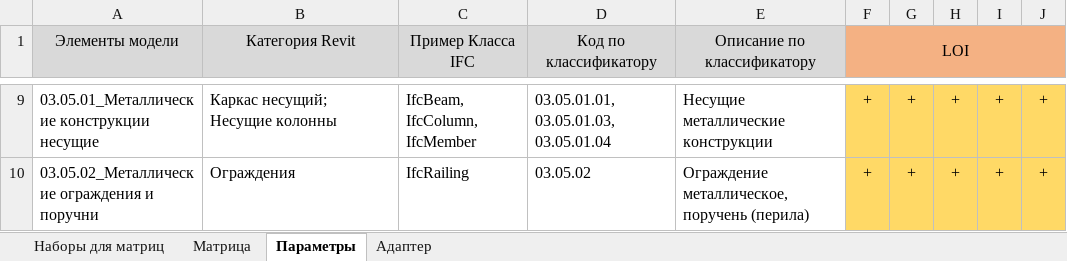
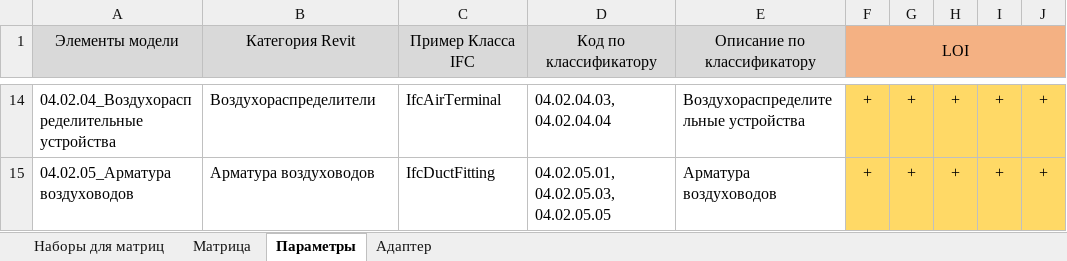
Before and after one commit to Speshed/Addon-manager, an Excel workbook: Шаблон Excel.xlsx, sheet Параметры, drawn as a sheet; only a part is shown, gaps mark what is left out; values as stored, in another font and other column widths than the file's, no borders; addresses are those after the commit; the diff covers the shown part only; the diff names each change by its address in the sheet, - before the commit and + after, or states it on an @@ line.

```diff
--- a/Шаблон Excel.xlsx (sheet Параметры)
+++ b/Шаблон Excel.xlsx (sheet Параметры)
-A14 (Элементы модели): 03.05.01_Металлические конструкции несущие
+A14 (Элементы модели): 04.02.04_Воздухораспределительные устройства
-B14 (Категория Revit): Каркас несущий; Несущие колонны
+B14 (Категория Revit): Воздухораспределители
-C14 (Пример Класса IFC): IfcBeam, IfcColumn, IfcMember
+C14 (Пример Класса IFC): IfcAirTerminal
-D14 (Код по классификатору): 03.05.01.01, 03.05.01.03, 03.05.01.04
+D14 (Код по классификатору): 04.02.04.03, 04.02.04.04
-E14 (Описание по классификатору): Несущие металлические конструкции
+E14 (Описание по классификатору): Воздухораспределительные устройства
-A15 (Элементы модели): 03.05.02_Металлические ограждения и поручни
+A15 (Элементы модели): 04.02.05_Арматура воздуховодов
-B15 (Категория Revit): Ограждения
+B15 (Категория Revit): Арматура воздуховодов
-C15 (Пример Класса IFC): IfcRailing
+C15 (Пример Класса IFC): IfcDuctFitting
-D15 (Код по классификатору): 03.05.02
+D15 (Код по классификатору): 04.02.05.01, 04.02.05.03, 04.02.05.05
-E15 (Описание по классификатору): Ограждение металлическое, поручень (перила)
+E15 (Описание по классификатору): Арматура воздуховодов
```
Also changed, not shown: 5 added rows, 25 edited cells and merged cells elsewhere in this sheet, 14 other files.
